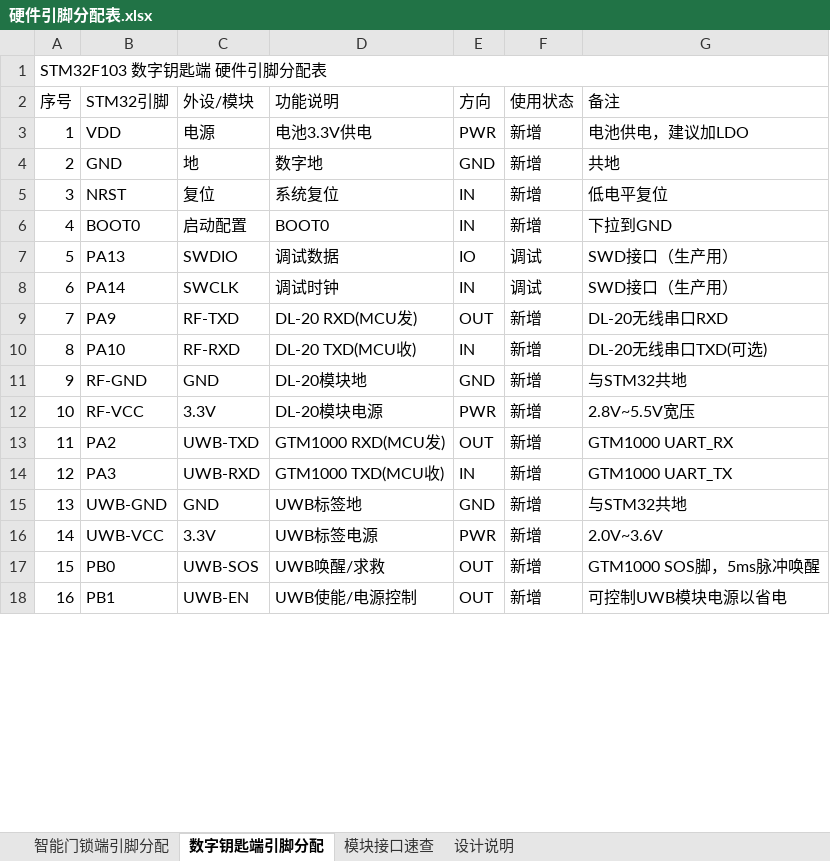
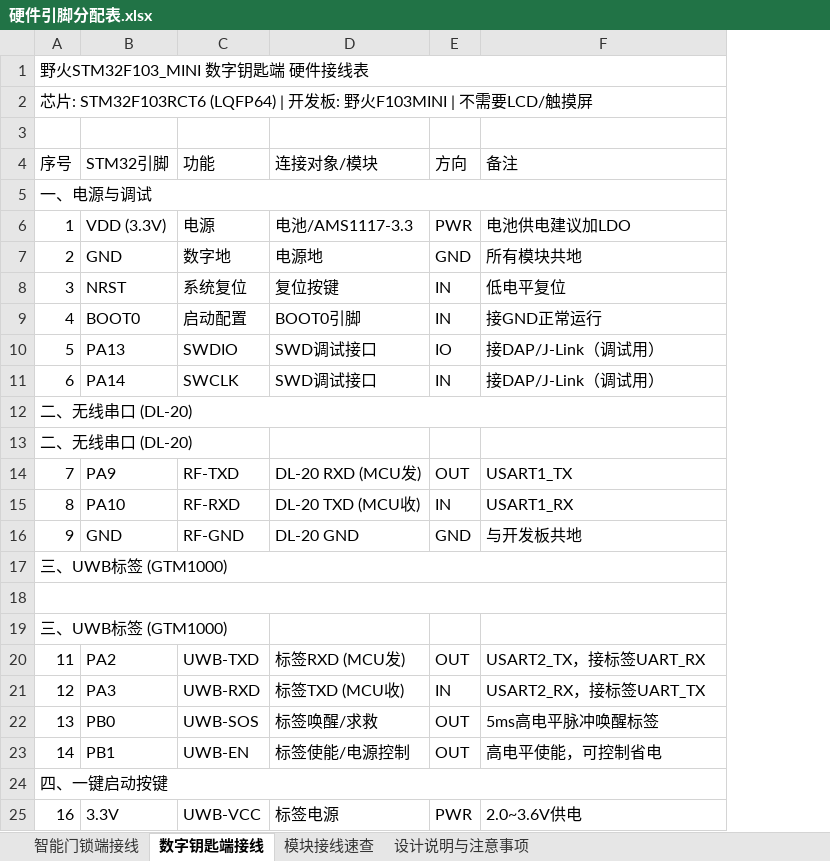
Before and after one commit to QiXiiiiii/DianSaiC2026, an Excel workbook: Doc/硬件引脚分配表.xlsx, sheet 数字钥匙端接线, drawn as a sheet; only a part is shown; values as stored, in another font and other column widths than the file's, no cell formats; removed rows and columns are numbered as before the commit, all else as after; the diff covers the shown part only; the diff names each change by its address in the sheet, - before the commit and + after, or states it on an @@ line.

Commit message:
Update hardware pinout table for dual F103MINI boards with actual wiring
Based on [野火]STM32F103_MINI development board specs

- Sheet 1: Smart lock end wiring (LCD, touch, UWB base, RF, DIP switch)

- Sheet 2: Digital key end wiring (UWB tag, RF, key, LED, WiFi)

- Sheet 3: Module quick reference (cross-reference both ends)

- Sheet 4: Design notes and pin conflict warnings

- Add hardware specification PDF

```diff
--- a/Doc/硬件引脚分配表.xlsx (sheet 数字钥匙端接线)
+++ b/Doc/硬件引脚分配表.xlsx (sheet 数字钥匙端接线)
-sheet tab: 智能门锁端引脚分配
+sheet tab: 智能门锁端接线
-sheet tab: 数字钥匙端引脚分配
+sheet tab: 数字钥匙端接线
-sheet tab: 模块接口速查
+sheet tab: 模块接线速查
-sheet tab: 设计说明
+sheet tab: 设计说明与注意事项
-column D (功能说明), rows 3-14: 电池3.3V供电 | 数字地 | 系统复位 | BOOT0 | 调试数据 | 调试时钟 | DL-20 RXD(MCU发) | DL-20 TXD(MCU收) | DL-20模块地 | DL-20模块电源 | GTM1000 RXD(MCU发) | GTM1000 TXD(MCU收); rows 17-18: UWB唤醒/求救 | UWB使能/电源控制
+column D (连接对象/模块), rows 6-11: 电池/AMS1117-3.3 | 电源地 | 复位按键 | BOOT0引脚 | SWD调试接口 | SWD调试接口; rows 14-16: DL-20 RXD (MCU发) | DL-20 TXD (MCU收) | DL-20 GND; rows 20-23: 标签RXD (MCU发) | 标签TXD (MCU收) | 标签唤醒/求救 | 标签使能/电源控制
-column F (使用状态), rows 3-14: 新增 | 新增 | 新增 | 新增 | 调试 | 调试 | 新增 | 新增 | 新增 | 新增 | 新增 | 新增; rows 17-18: 新增 | 新增
-A1 (序号): STM32F103 数字钥匙端 硬件引脚分配表
+A1 (序号): 野火STM32F103_MINI 数字钥匙端 硬件接线表
+row 2: 芯片: STM32F103RCT6 (LQFP64) | 开发板: 野火F103MINI | 不需要LCD/触摸屏
+row 3: (empty)
-C4: 外设/模块
+C4: 功能
+row 5: 一、电源与调试
-B6 (STM32引脚): VDD
+B6 (STM32引脚): VDD (3.3V)
-F6 (备注): 电池供电，建议加LDO
+F6 (备注): 电池供电建议加LDO
-C7 (功能): 地
+C7 (功能): 数字地
-F7 (备注): 共地
+F7 (备注): 所有模块共地
-C8 (功能): 复位
+C8 (功能): 系统复位
-F9 (备注): 下拉到GND
+F9 (备注): 接GND正常运行
-F10:F11 (备注): SWD接口（生产用）
+F10:F11 (备注): 接DAP/J-Link（调试用）
+row 12: 二、无线串口 (DL-20)
+row 13: 二、无线串口 (DL-20)
-F14 (备注): DL-20无线串口RXD
+F14 (备注): USART1_TX
-F15 (备注): DL-20无线串口TXD(可选)
+F15 (备注): USART1_RX
-B16 (STM32引脚): RF-GND
+B16 (STM32引脚): GND
-C16 (功能): GND
+C16 (功能): RF-GND
-F16 (备注): 与STM32共地
+F16 (备注): 与开发板共地
+row 17: 三、UWB标签 (GTM1000)
-row 18: 10 | RF-VCC | 3.3V | DL-20模块电源 | PWR | 新增 | 2.8V~5.5V宽压
+row 18: (empty)
+A18:F18 merged
+row 19: 三、UWB标签 (GTM1000)
-F20 (备注): GTM1000 UART_RX
+F20 (备注): USART2_TX，接标签UART_RX
-F21 (备注): GTM1000 UART_TX
+F21 (备注): USART2_RX，接标签UART_TX
-row 15: 13 | UWB-GND | GND | UWB标签地 | GND | 新增 | 与STM32共地
-row 16: 14 | UWB-VCC | 3.3V | UWB标签电源 | PWR | 新增 | 2.0V~3.6V
-A22 (序号): 15
+A22 (序号): 13
-F22 (备注): GTM1000 SOS脚，5ms脉冲唤醒
+F22 (备注): 5ms高电平脉冲唤醒标签
-A23 (序号): 16
+A23 (序号): 14
-F23 (备注): 可控制UWB模块电源以省电
+F23 (备注): 高电平使能，可控制省电
+row 24: 四、一键启动按键
+row 25: 16 | 3.3V | UWB-VCC | 标签电源 | PWR | 2.0~3.6V供电
```
Also changed, not shown: 11 added rows, 19 removed rows, 35 edited cells and merged cells elsewhere in this sheet, sheet 智能门锁端接线, sheet 模块接线速查, sheet 设计说明与注意事项, cell formats, 1 other file.
